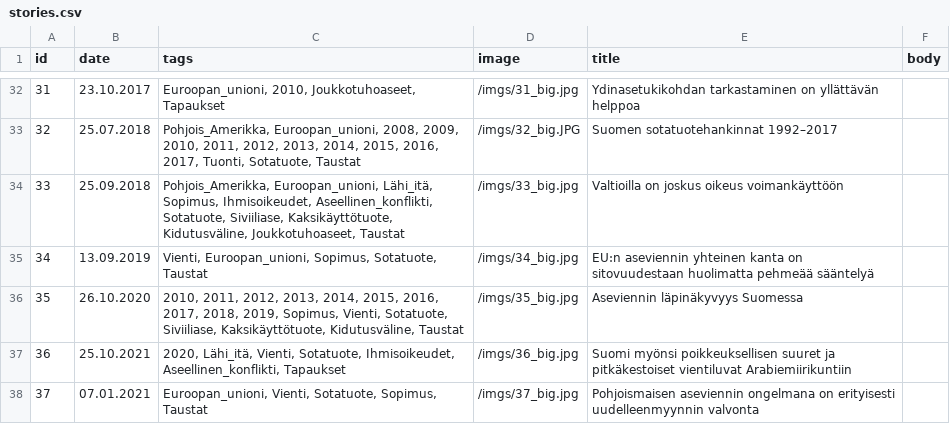
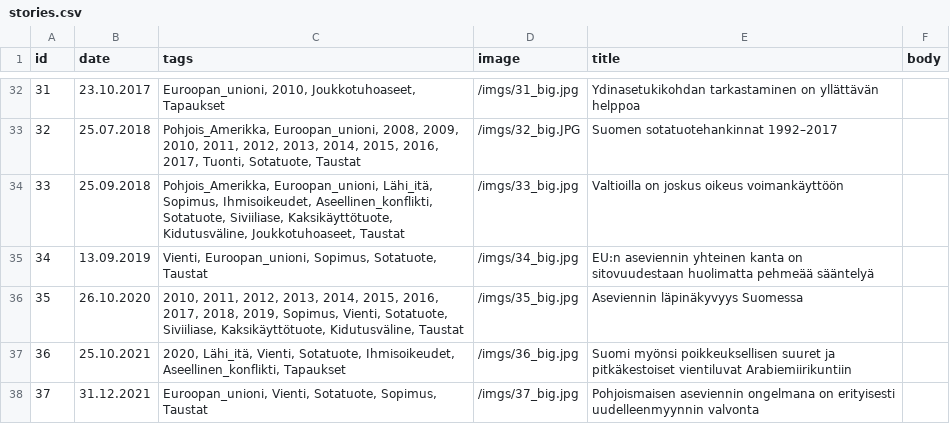
Before and after one commit to futurice/safer-globe-arms-report, a CSV file: src/data/stories.csv, drawn as a sheet; only a part is shown, gaps mark what is left out.

Commit message:
Revert "Change date for article 37"
This reverts commit 8c0015376ca47078cdb051c93bfe62939c71b4ae.

```diff
--- a/src/data/stories.csv
+++ b/src/data/stories.csv
@@ -37,2 +37,2 @@ id,date,tags,image,title,body
 36,25.10.2021,"2020, Lähi_itä, Vienti, Sotatuote, Ihmisoikeudet, Aseellinen_konflikti, Tapaukset",/imgs/36_big.jpg,Suomi myönsi poikkeuksellisen suuret ja pitkäkestoiset vientiluvat Arabiemiirikuntiin,
-37,07.01.2021,"Euroopan_unioni, Vienti, Sotatuote, Sopimus, Taustat",/imgs/37_big.jpg,Pohjoismaisen aseviennin ongelmana on erityisesti uudelleenmyynnin valvonta,
+37,31.12.2021,"Euroopan_unioni, Vienti, Sotatuote, Sopimus, Taustat",/imgs/37_big.jpg,Pohjoismaisen aseviennin ongelmana on erityisesti uudelleenmyynnin valvonta,
```
Also changed, not shown: 1 other file.
